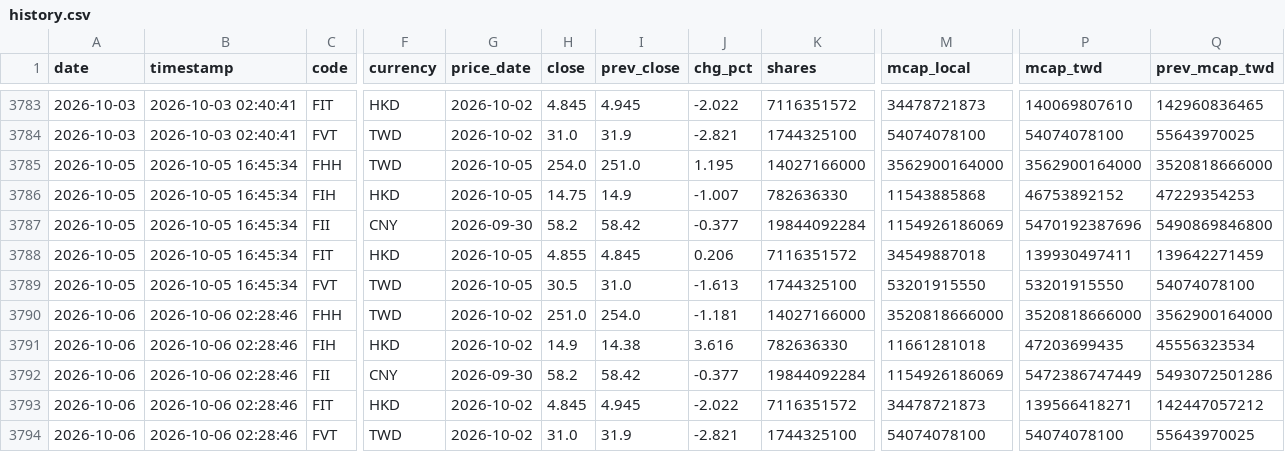
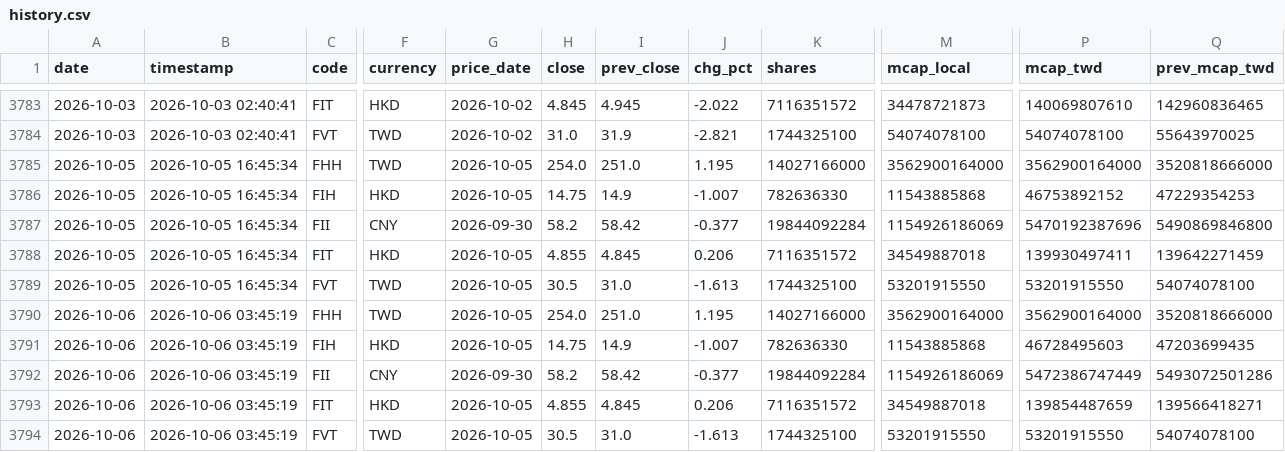
Before and after one commit to ctwu2012-Timwu/group-marketcap, a CSV file: data/history.csv, drawn as a sheet; only a part is shown, gaps mark what is left out; the diff names each change by its address in the sheet, - before the commit and + after, or states it on an @@ line.

```diff
--- a/data/history.csv
+++ b/data/history.csv
-B3790:B3794 (timestamp): 2026-10-06 02:28:46
+B3790:B3794 (timestamp): 2026-10-06 03:45:19
-G3790:G3791 (price_date): 2026-10-02
+G3790:G3791 (price_date): 2026-10-05
-H3790 (close): 251.0
+H3790 (close): 254.0
-I3790 (prev_close): 254.0
+I3790 (prev_close): 251.0
-J3790 (chg_pct): -1.181
+J3790 (chg_pct): 1.195
-M3790 (mcap_local): 3520818666000
+M3790 (mcap_local): 3562900164000
-P3790 (mcap_twd): 3520818666000
+P3790 (mcap_twd): 3562900164000
-Q3790 (prev_mcap_twd): 3562900164000
+Q3790 (prev_mcap_twd): 3520818666000
-H3791 (close): 14.9
+H3791 (close): 14.75
-I3791 (prev_close): 14.38
+I3791 (prev_close): 14.9
-J3791 (chg_pct): 3.616
+J3791 (chg_pct): -1.007
-M3791 (mcap_local): 11661281018
+M3791 (mcap_local): 11543885868
-P3791 (mcap_twd): 47203699435
+P3791 (mcap_twd): 46728495603
-Q3791 (prev_mcap_twd): 45556323534
+Q3791 (prev_mcap_twd): 47203699435
-G3793:G3794 (price_date): 2026-10-02
+G3793:G3794 (price_date): 2026-10-05
-H3793 (close): 4.845
+H3793 (close): 4.855
-I3793 (prev_close): 4.945
+I3793 (prev_close): 4.845
-J3793 (chg_pct): -2.022
+J3793 (chg_pct): 0.206
-M3793 (mcap_local): 34478721873
+M3793 (mcap_local): 34549887018
-P3793 (mcap_twd): 139566418271
+P3793 (mcap_twd): 139854487659
-Q3793 (prev_mcap_twd): 142447057212
+Q3793 (prev_mcap_twd): 139566418271
-H3794 (close): 31.0
+H3794 (close): 30.5
-I3794 (prev_close): 31.9
+I3794 (prev_close): 31.0
-J3794 (chg_pct): -2.821
+J3794 (chg_pct): -1.613
-M3794 (mcap_local): 54074078100
+M3794 (mcap_local): 53201915550
-P3794 (mcap_twd): 54074078100
+P3794 (mcap_twd): 53201915550
-Q3794 (prev_mcap_twd): 55643970025
+Q3794 (prev_mcap_twd): 54074078100
```
Also changed, not shown: 3 other files.
